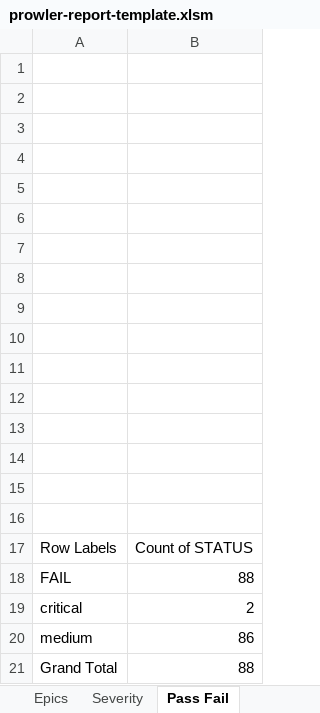
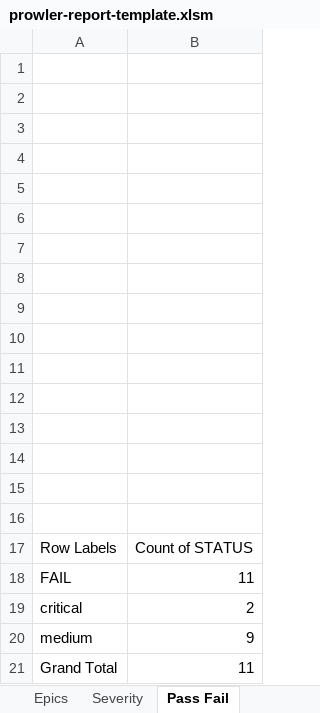
Before and after one commit to aws-samples/multi-account-security-assessment-via-prowler, an Excel workbook: prowler-report-template.xlsm, sheet Pass Fail, drawn as a sheet; values as stored, in another font and other column widths than the file's, no borders; charts and pictures not drawn; the diff names each change by its address in the sheet, - before the commit and + after, or states it on an @@ line.

```diff
--- a/prowler-report-template.xlsm (sheet Pass Fail)
+++ b/prowler-report-template.xlsm (sheet Pass Fail)
-B18: 88
+B18: 11
-B20: 86
+B20: 9
-B21: 88
+B21: 11
```
Also changed, not shown: sheet Prowler CSV, sheet Customer Review, sheet Epics, sheet Findings, sheet Customer Review Simple, sheet Services & Accounts, 1 more sheet, charts or pictures.
